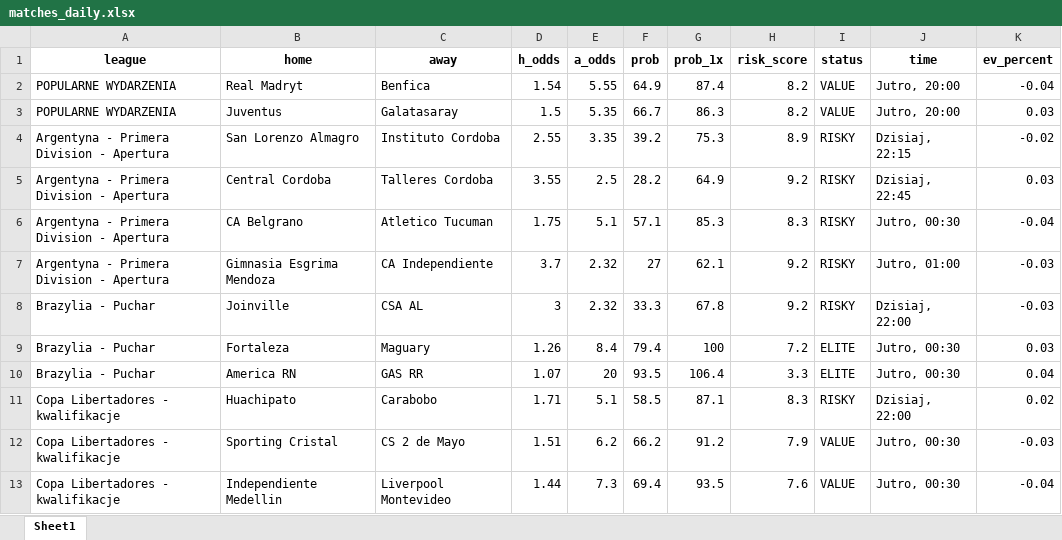
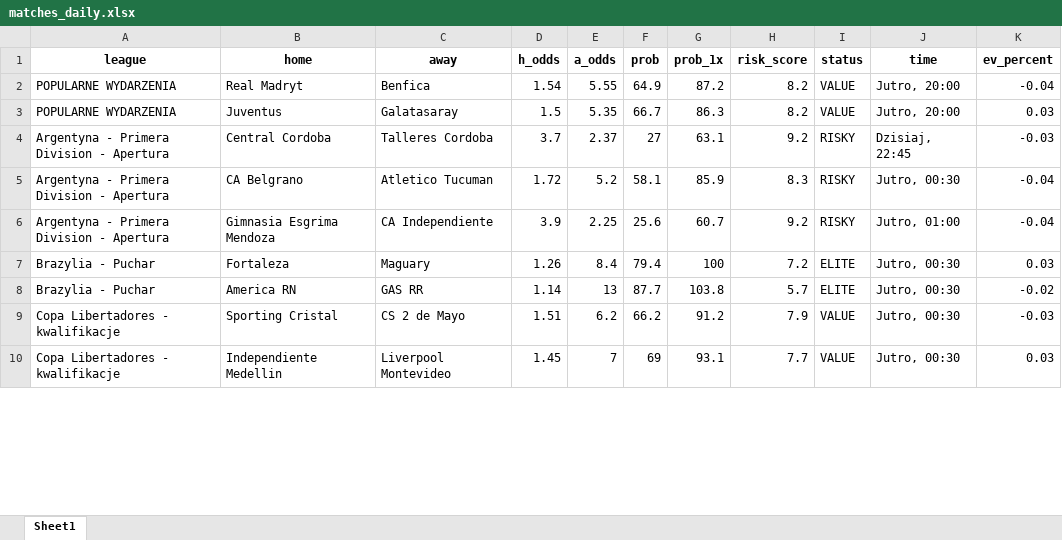
Before and after one commit to Byadiso/webscraper_advanced, an Excel workbook: matches_daily.xlsx, sheet Sheet1, drawn as a sheet; only a part is shown; values as stored, in another font and other column widths than the file's, no borders; removed rows and columns are numbered as before the commit, all else as after; the diff covers the shown part only; the diff names each change by its address in the sheet, - before the commit and + after, or states it on an @@ line.

```diff
--- a/matches_daily.xlsx (sheet Sheet1)
+++ b/matches_daily.xlsx (sheet Sheet1)
-G2 (prob_1x): 87.4
+G2 (prob_1x): 87.2
-row 4: Argentyna - Primera Division - Apertura | San Lorenzo Almagro | Instituto Cordoba | 2.55 | 3.35 | 39.2 | 75.3 | 8.9 | RISKY | Dzisiaj, 22:15 | -0.02
-D4 (h_odds): 3.55
+D4 (h_odds): 3.7
-E4 (a_odds): 2.5
+E4 (a_odds): 2.37
-F4 (prob): 28.2
+F4 (prob): 27
-G4 (prob_1x): 64.9
+G4 (prob_1x): 63.1
-K4 (ev_percent): 0.03
+K4 (ev_percent): -0.03
-D5 (h_odds): 1.75
+D5 (h_odds): 1.72
-E5 (a_odds): 5.1
+E5 (a_odds): 5.2
-F5 (prob): 57.1
+F5 (prob): 58.1
-G5 (prob_1x): 85.3
+G5 (prob_1x): 85.9
-D6 (h_odds): 3.7
+D6 (h_odds): 3.9
-E6 (a_odds): 2.32
+E6 (a_odds): 2.25
-F6 (prob): 27
+F6 (prob): 25.6
-G6 (prob_1x): 62.1
+G6 (prob_1x): 60.7
-K6 (ev_percent): -0.03
+K6 (ev_percent): -0.04
-row 8: Brazylia - Puchar | Joinville | CSA AL | 3 | 2.32 | 33.3 | 67.8 | 9.2 | RISKY | Dzisiaj, 22:00 | -0.03
-D8 (h_odds): 1.07
+D8 (h_odds): 1.14
-E8 (a_odds): 20
+E8 (a_odds): 13
-F8 (prob): 93.5
+F8 (prob): 87.7
-G8 (prob_1x): 106.4
+G8 (prob_1x): 103.8
-H8 (risk_score): 3.3
+H8 (risk_score): 5.7
-K8 (ev_percent): 0.04
+K8 (ev_percent): -0.02
-row 11: Copa Libertadores - kwalifikacje | Huachipato | Carabobo | 1.71 | 5.1 | 58.5 | 87.1 | 8.3 | RISKY | Dzisiaj, 22:00 | 0.02
-D10 (h_odds): 1.44
+D10 (h_odds): 1.45
-E10 (a_odds): 7.3
+E10 (a_odds): 7
-F10 (prob): 69.4
+F10 (prob): 69
-G10 (prob_1x): 93.5
+G10 (prob_1x): 93.1
-H10 (risk_score): 7.6
+H10 (risk_score): 7.7
-K10 (ev_percent): -0.04
+K10 (ev_percent): 0.03
```
Also changed, not shown: 6 removed rows and 24 edited cells elsewhere in this sheet.
